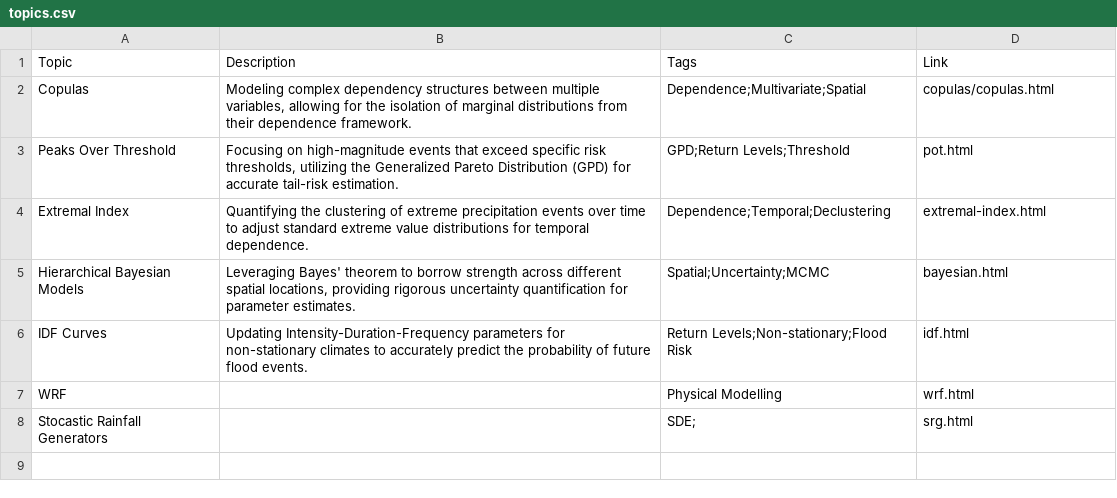
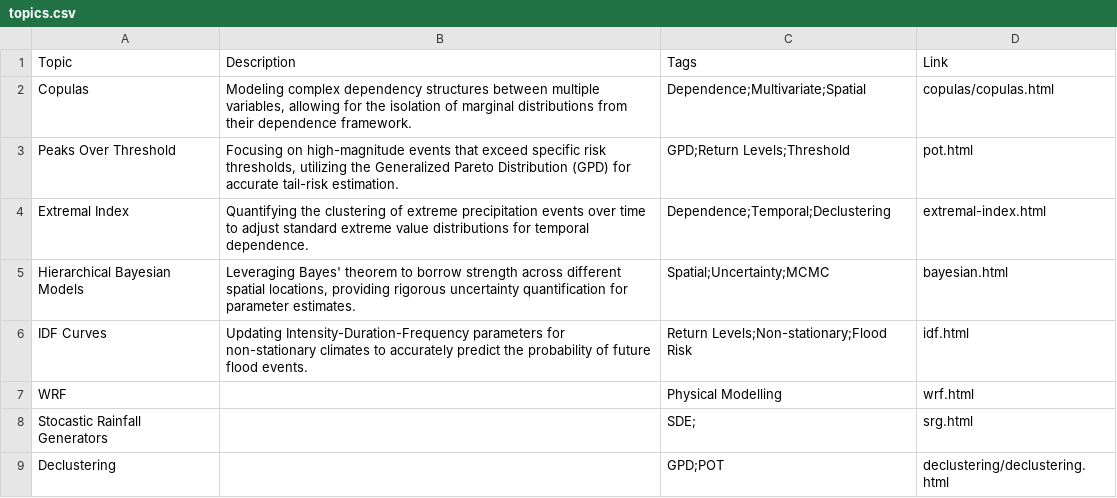
Before and after one commit to 0l1v3r8/0l1v3r8.github.io, a CSV file: precip_site/topics.csv, drawn as a sheet; the diff names each change by its address in the sheet, - before the commit and + after, or states it on an @@ line.

Commit message:
Declustering

```diff
--- a/precip_site/topics.csv
+++ b/precip_site/topics.csv
+row 9: Declustering |  | GPD;POT | declustering/declustering.html
```
Also changed, not shown: 2 other files.
